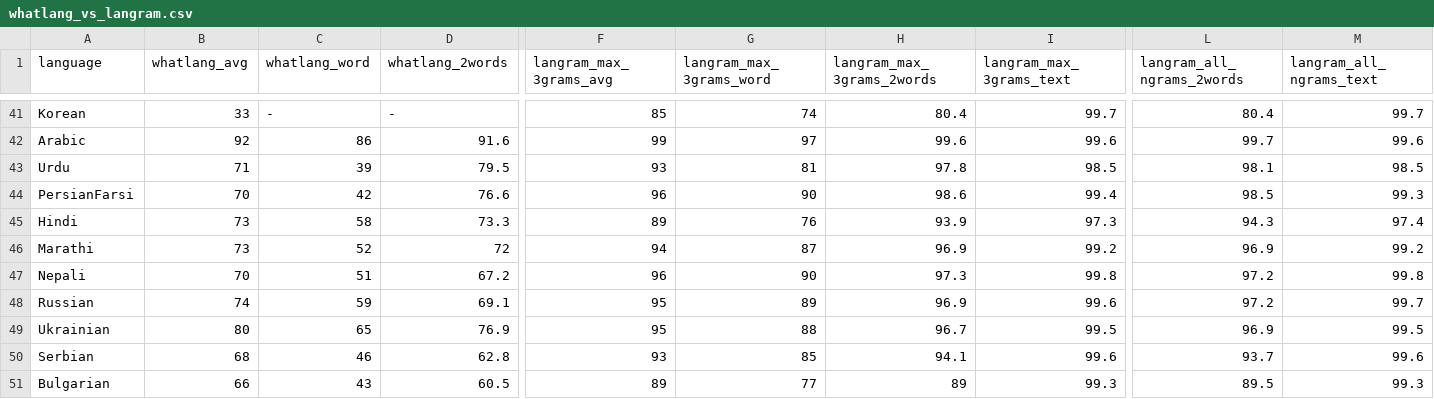
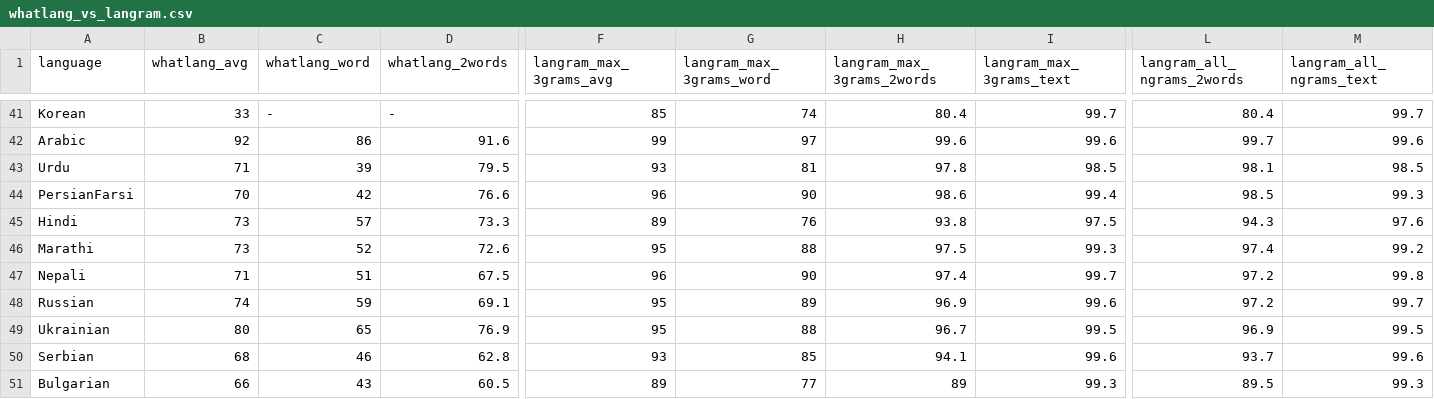
Before and after one commit to RoDmitry/lang_detectors_compare, a CSV file: accuracy/whatlang_vs_langram.csv, drawn as a sheet; only a part is shown, gaps mark what is left out; the diff names each change by its address in the sheet, - before the commit and + after, or states it on an @@ line.

```diff
--- a/accuracy/whatlang_vs_langram.csv
+++ b/accuracy/whatlang_vs_langram.csv
-C45 (whatlang_word): 58
+C45 (whatlang_word): 57
-H45 (langram_max_3grams_2words): 93.9
+H45 (langram_max_3grams_2words): 93.8
-I45 (langram_max_3grams_text): 97.3
+I45 (langram_max_3grams_text): 97.5
-M45 (langram_all_ngrams_text): 97.4
+M45 (langram_all_ngrams_text): 97.6
-D46 (whatlang_2words): 72
+D46 (whatlang_2words): 72.6
-F46 (langram_max_3grams_avg): 94
+F46 (langram_max_3grams_avg): 95
-G46 (langram_max_3grams_word): 87
+G46 (langram_max_3grams_word): 88
-H46 (langram_max_3grams_2words): 96.9
+H46 (langram_max_3grams_2words): 97.5
-I46 (langram_max_3grams_text): 99.2
+I46 (langram_max_3grams_text): 99.3
-L46 (langram_all_ngrams_2words): 96.9
+L46 (langram_all_ngrams_2words): 97.4
-B47 (whatlang_avg): 70
+B47 (whatlang_avg): 71
-D47 (whatlang_2words): 67.2
+D47 (whatlang_2words): 67.5
-H47 (langram_max_3grams_2words): 97.3
+H47 (langram_max_3grams_2words): 97.4
-I47 (langram_max_3grams_text): 99.8
+I47 (langram_max_3grams_text): 99.7
```
Also changed, not shown: accuracy/langram.csv, accuracy/lingua_vs_langram.csv, 36 other files.
